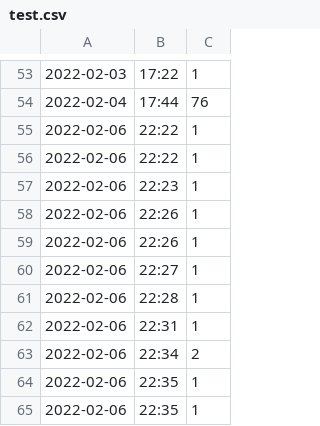
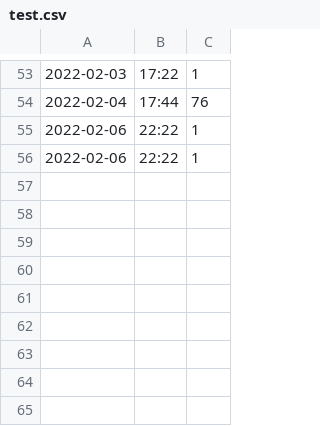
Before and after one commit to Andreas1593/timetracker, a CSV file: public/projects/test.csv, drawn as a sheet; only a part is shown, gaps mark what is left out; the diff names each change by its address in the sheet, - before the commit and + after, or states it on an @@ line.

```diff
--- a/public/projects/test.csv
+++ b/public/projects/test.csv
-row 57: 2022-02-06 | 22:23 | 1
-row 58: 2022-02-06 | 22:26 | 1
-row 59: 2022-02-06 | 22:26 | 1
-row 60: 2022-02-06 | 22:27 | 1
-row 61: 2022-02-06 | 22:28 | 1
-row 62: 2022-02-06 | 22:31 | 1
-row 63: 2022-02-06 | 22:34 | 2
-row 64: 2022-02-06 | 22:35 | 1
-row 65: 2022-02-06 | 22:35 | 1
```
Also changed, not shown: 2 other files.
